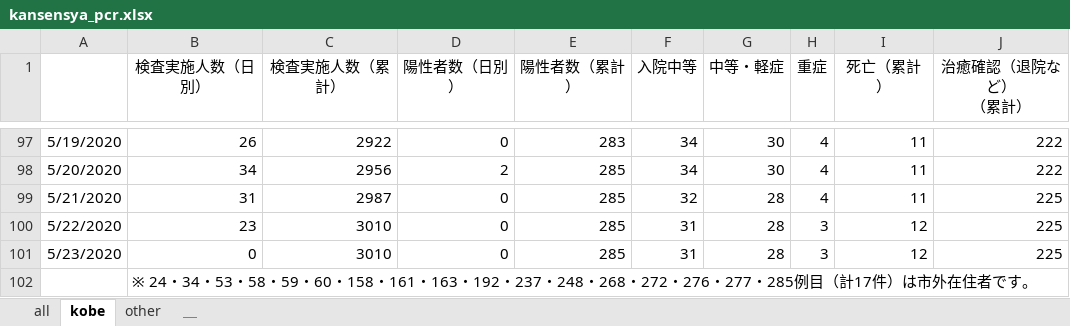
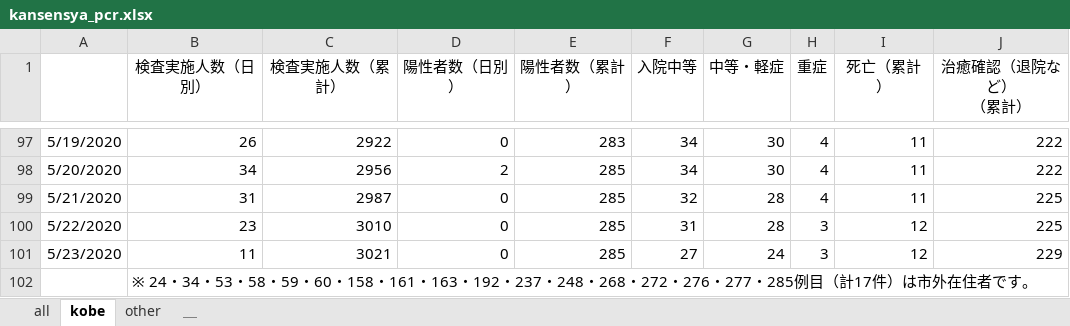
Before and after one commit to codeforjapan/kobe-stopcovid19, an Excel workbook: static/data/kansensya_pcr.xlsx, sheet kobe, drawn as a sheet; only a part is shown, gaps mark what is left out; values as stored, in another font and other column widths than the file's, no borders; the diff names each change by its address in the sheet, - before the commit and + after, or states it on an @@ line.

```diff
--- a/static/data/kansensya_pcr.xlsx (sheet kobe)
+++ b/static/data/kansensya_pcr.xlsx (sheet kobe)
-B101 (検査実施人数（日別）): 0
+B101 (検査実施人数（日別）): 11
-C101 (検査実施人数（累計）): 3010
+C101 (検査実施人数（累計）): 3021
-F101 (入院中等): 31
+F101 (入院中等): 27
-G101 (中等・軽症): 28
+G101 (中等・軽症): 24
-J101 (治癒確認（退院など） （累計）): 225
+J101 (治癒確認（退院など） （累計）): 229
```
Also changed, not shown: sheet all, 1 other file.
